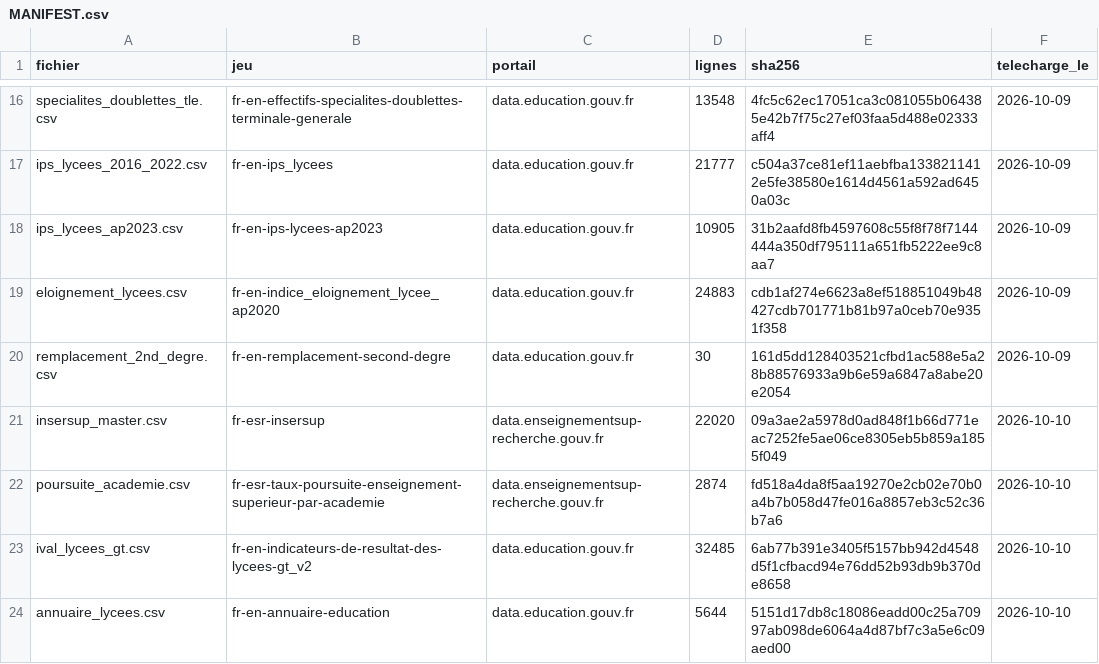
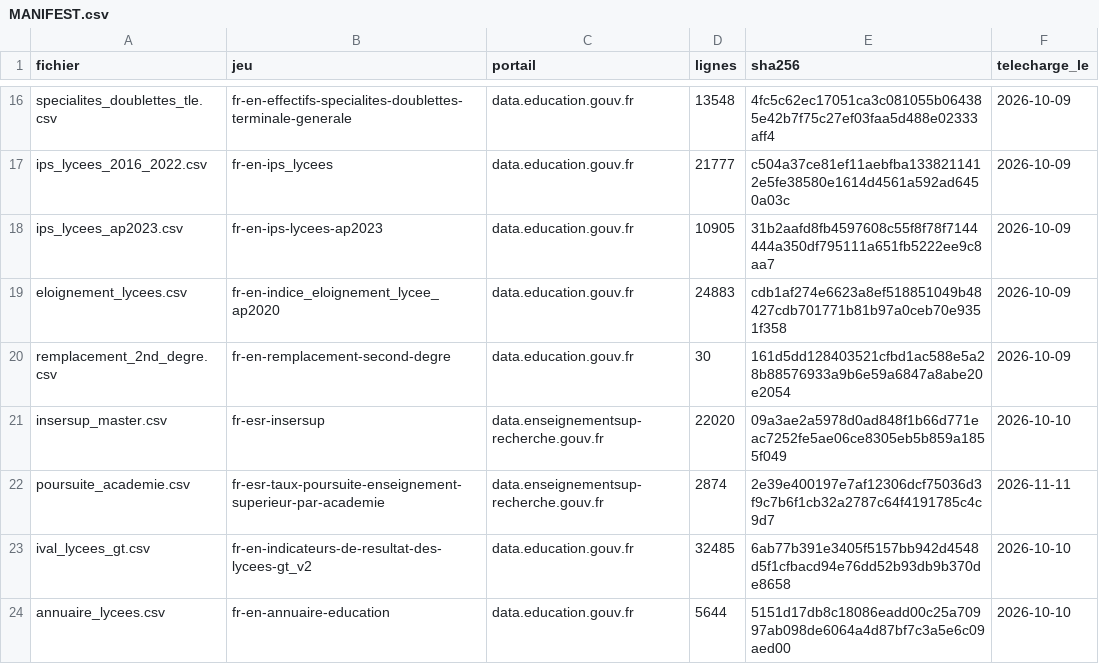
Before and after one commit to L0live/Spedago, a CSV file: data/raw/MANIFEST.csv, drawn as a sheet; only a part is shown, gaps mark what is left out.

Commit message:
MANIFEST : empreinte de poursuite_academie.csv mise à jour (nouveau schéma SIES, mêmes 2 874 lignes et mêmes valeurs)

```diff
--- a/data/raw/MANIFEST.csv
+++ b/data/raw/MANIFEST.csv
@@ -21,3 +21,3 @@ remplacement_2nd_degre.csv,fr-en-remplacement-second-degre,data.education.gouv.f
 insersup_master.csv,fr-esr-insersup,data.enseignementsup-recherche.gouv.fr,22020,09a3ae2a5978d0ad848f1b66d771eac7252fe5ae06ce8305eb5b859a1855f049,2026-10-10
-poursuite_academie.csv,fr-esr-taux-poursuite-enseignement-superieur-par-academie,data.enseignementsup-recherche.gouv.fr,2874,fd518a4da8f5aa19270e2cb02e70b0a4b7b058d47fe016a8857eb3c52c36b7a6,2026-10-10
+poursuite_academie.csv,fr-esr-taux-poursuite-enseignement-superieur-par-academie,data.enseignementsup-recherche.gouv.fr,2874,2e39e400197e7af12306dcf75036d3f9c7b6f1cb32a2787c64f4191785c4c9d7,2026-11-11
 ival_lycees_gt.csv,fr-en-indicateurs-de-resultat-des-lycees-gt_v2,data.education.gouv.fr,32485,6ab77b391e3405f5157bb942d4548d5f1cfbacd94e76dd52b93db9b370de8658,2026-10-10
```
